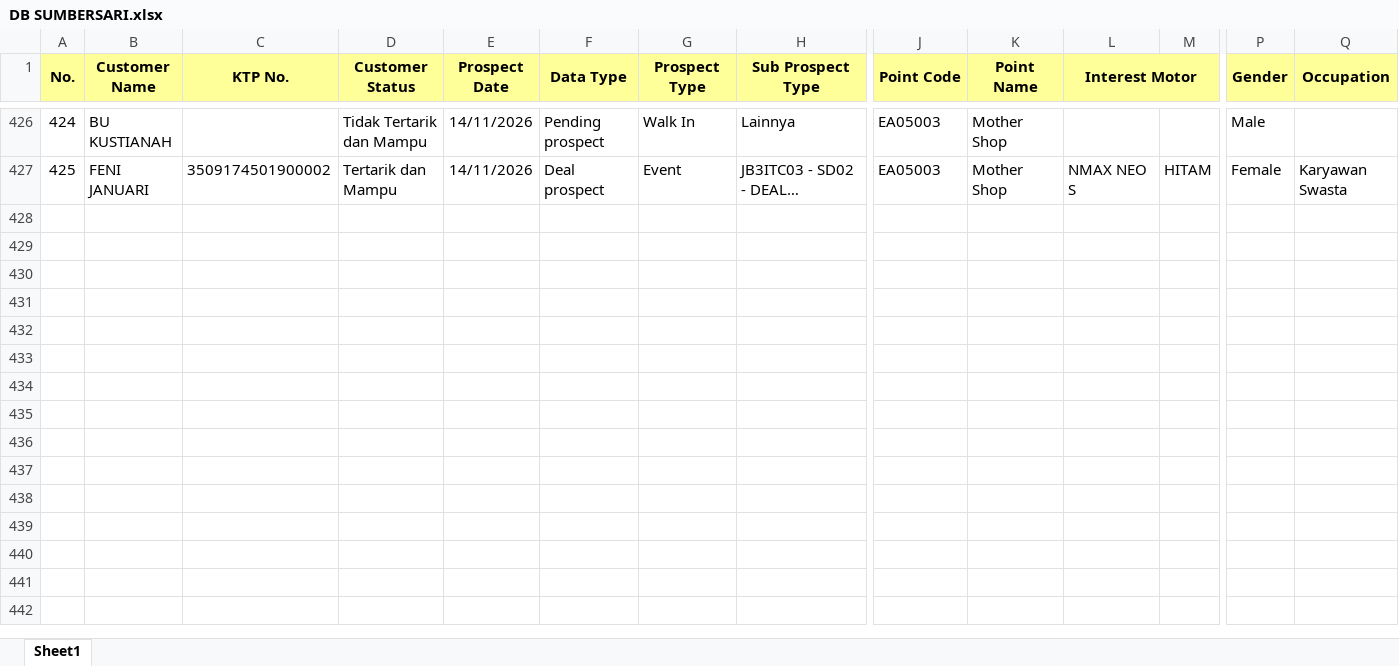
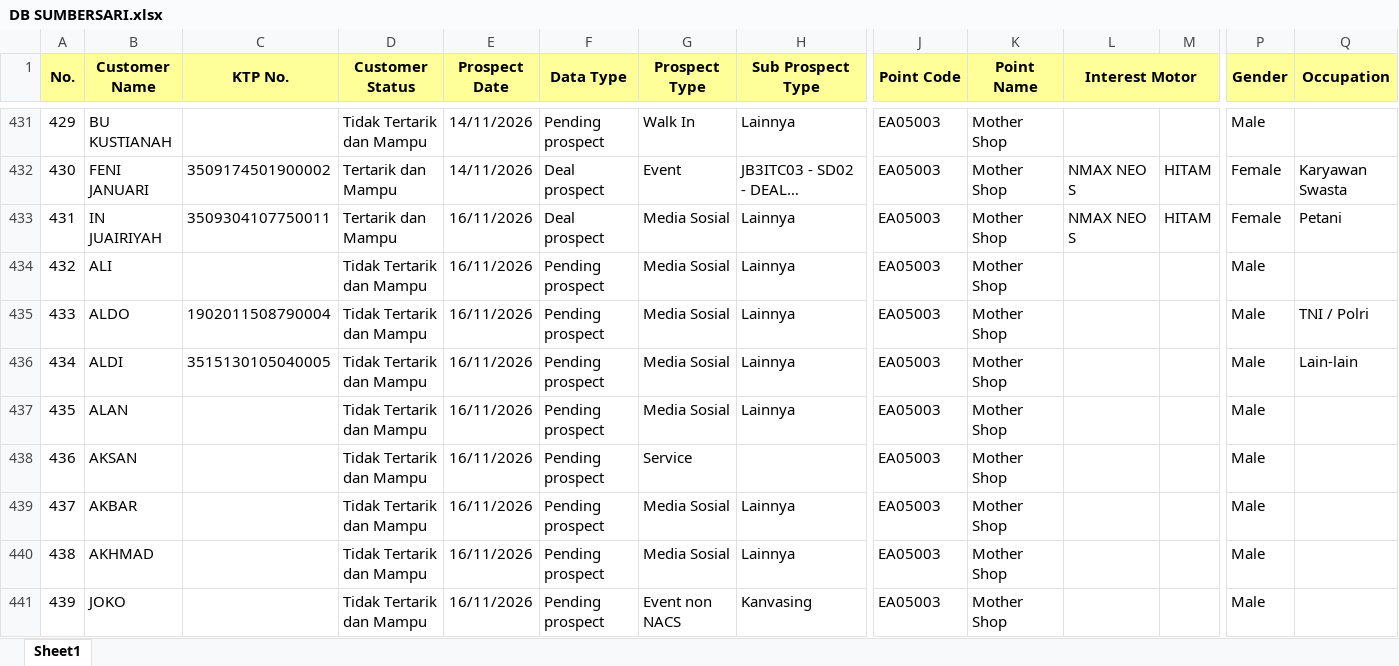
Before and after one commit to egi-jember/bushido-dashboard, an Excel workbook: bushido_raw/database_files/DB SUMBERSARI.xlsx, sheet Sheet1, drawn as a sheet; only a part is shown, gaps mark what is left out; long unchanged cells end in …; values as stored, in another font and other column widths than the file's, no borders; rows hold the shown columns only; the diff covers the shown part only; the diff names each change by its address in the sheet, - before the commit and + after, or states it on an @@ line.

```diff
--- a/bushido_raw/database_files/DB SUMBERSARI.xlsx (sheet Sheet1)
+++ b/bushido_raw/database_files/DB SUMBERSARI.xlsx (sheet Sheet1)
@@ column A (No.) renumbered between rows 378 and 432 @@
+row 433: 431 | IN JUAIRIYAH | 3509304107750011 | Tertarik dan Mampu | 16/11/2026 | Deal prospect | Media Sosial | Lainnya | EA05003 | Mother Shop | NMAX NEO S | HITAM | Female | Petani
+row 434: 432 | ALI |  | Tidak Tertarik dan Mampu | 16/11/2026 | Pending prospect | Media Sosial | Lainnya | EA05003 | Mother Shop |  |  | Male
+row 435: 433 | ALDO | 1902011508790004 | Tidak Tertarik dan Mampu | 16/11/2026 | Pending prospect | Media Sosial | Lainnya | EA05003 | Mother Shop |  |  | Male | TNI / Polri
+row 436: 434 | ALDI | 3515130105040005 | Tidak Tertarik dan Mampu | 16/11/2026 | Pending prospect | Media Sosial | Lainnya | EA05003 | Mother Shop |  |  | Male | Lain-lain
+row 437: 435 | ALAN |  | Tidak Tertarik dan Mampu | 16/11/2026 | Pending prospect | Media Sosial | Lainnya | EA05003 | Mother Shop |  |  | Male
+row 438: 436 | AKSAN |  | Tidak Tertarik dan Mampu | 16/11/2026 | Pending prospect | Service |  | EA05003 | Mother Shop |  |  | Male
+row 439: 437 | AKBAR |  | Tidak Tertarik dan Mampu | 16/11/2026 | Pending prospect | Media Sosial | Lainnya | EA05003 | Mother Shop |  |  | Male
+row 440: 438 | AKHMAD |  | Tidak Tertarik dan Mampu | 16/11/2026 | Pending prospect | Media Sosial | Lainnya | EA05003 | Mother Shop |  |  | Male
+row 441: 439 | JOKO |  | Tidak Tertarik dan Mampu | 16/11/2026 | Pending prospect | Event non NACS | Kanvasing | EA05003 | Mother Shop |  |  | Male
```
Also changed, not shown: 87 added rows, 1 moved row and 3 edited cells elsewhere in this sheet.
